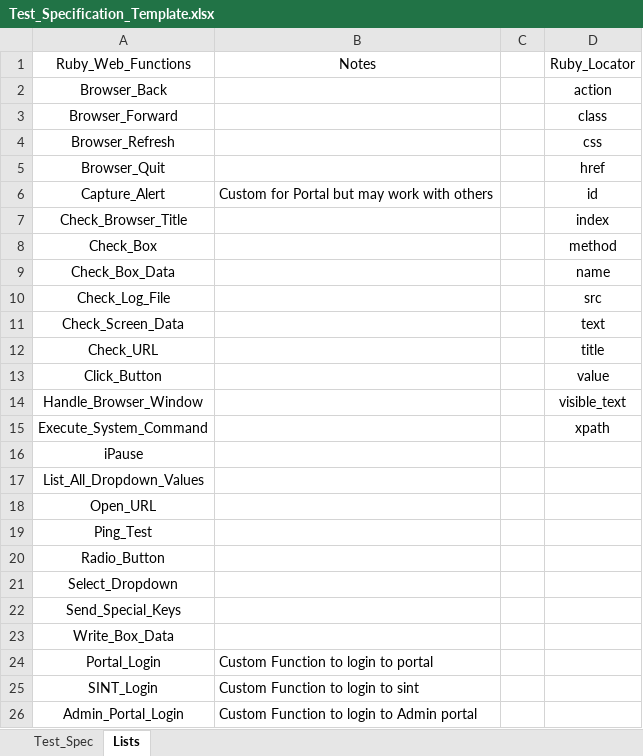
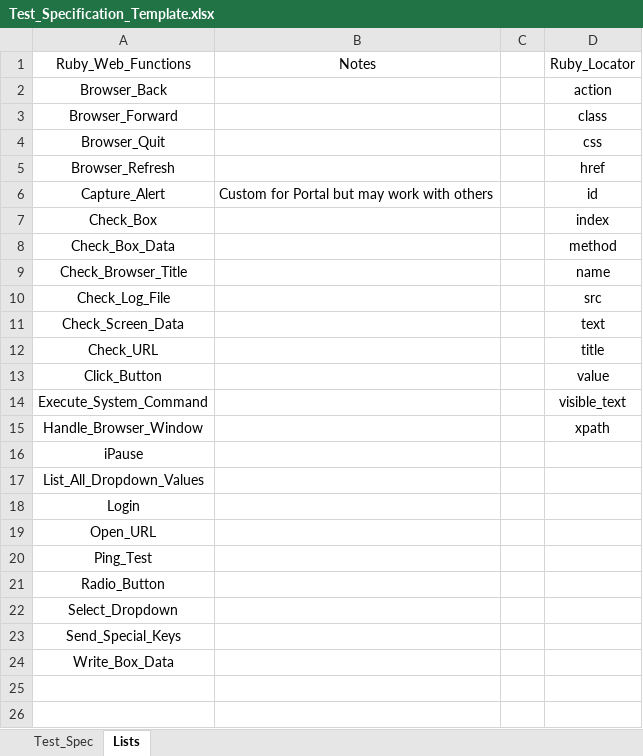
Before and after one commit to Aperrett/TAF, an Excel workbook: Excel_Templates/Test_Specification_Template.xlsx, sheet Lists, drawn as a sheet; values as stored, in another font and other column widths than the file's, no borders; table styles not drawn; removed rows and columns are numbered as before the commit, all else as after; the diff names each change by its address in the sheet, - before the commit and + after, or states it on an @@ line.

Commit message:
updated templated and removed portal login and code tidy

```diff
--- a/Excel_Templates/Test_Specification_Template.xlsx (sheet Lists)
+++ b/Excel_Templates/Test_Specification_Template.xlsx (sheet Lists)
-row 4: Browser_Refresh |  |  | css
-D4: href
+D4: css
+row 5: Browser_Refresh |  |  | href
-row 7: Check_Browser_Title |  |  | index
-D7: method
+D7: index
-D8: name
+D8: method
+row 9: Check_Browser_Title |  |  | name
-row 14: Handle_Browser_Window |  |  | visible_text
-D14: xpath
+D14: visible_text
+row 15: Handle_Browser_Window |  |  | xpath
+row 18: Login
-row 24: Portal_Login | Custom Function to login to portal
-row 25: SINT_Login | Custom Function to login to sint
-row 26: Admin_Portal_Login | Custom Function to login to Admin portal
```
Also changed, not shown: 6 other files.
